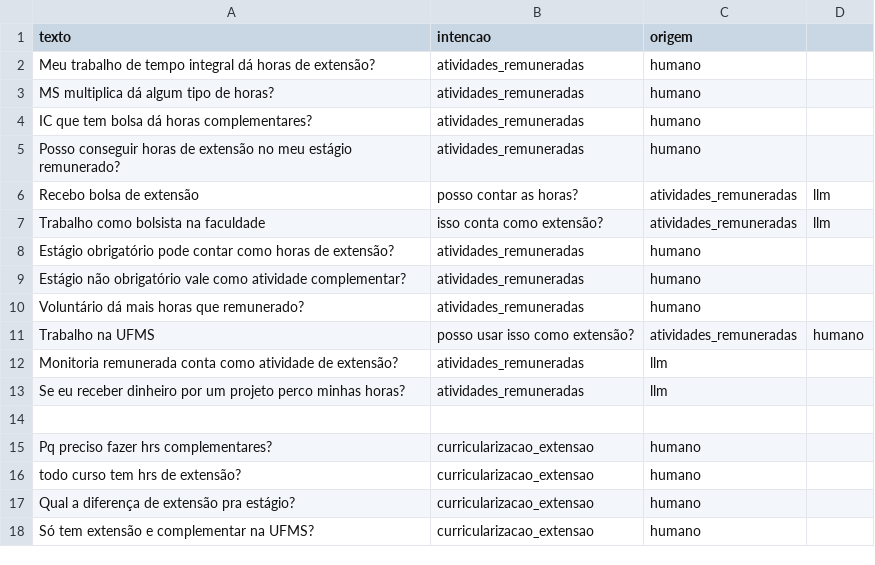
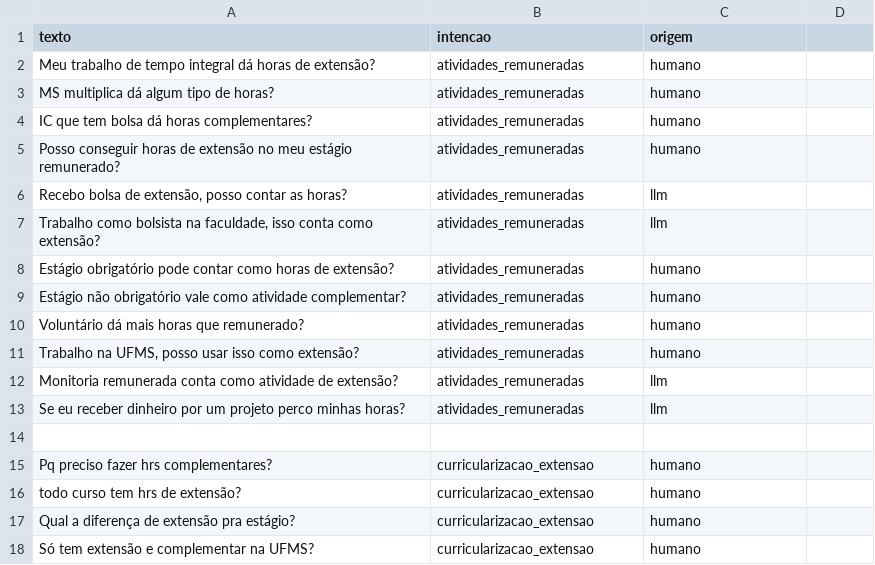
Before and after one commit to dudamacedo26/IA-2026-02-TP-Chatbot, a CSV file: dados/treino.csv, drawn as a sheet; only a part is shown.

Commit message:
correcao de 'documentos', 'treino/teste.csv' e 'grupo.yaml'

```diff
--- a/dados/treino.csv
+++ b/dados/treino.csv
@@ -5,4 +5,4 @@ IC que tem bolsa dá horas complementares?,atividades_remuneradas,humano
 Posso conseguir horas de extensão no meu estágio remunerado?,atividades_remuneradas,humano
-Recebo bolsa de extensão, posso contar as horas?,atividades_remuneradas,llm
-Trabalho como bolsista na faculdade, isso conta como extensão?,atividades_remuneradas,llm
+"Recebo bolsa de extensão, posso contar as horas?",atividades_remuneradas,llm
+"Trabalho como bolsista na faculdade, isso conta como extensão?",atividades_remuneradas,llm
 Estágio obrigatório pode contar como horas de extensão?,atividades_remuneradas,humano
@@ -10,3 +10,3 @@ Estágio não obrigatório vale como atividade complementar?,atividades_remunera
 Voluntário dá mais horas que remunerado?,atividades_remuneradas,humano
-Trabalho na UFMS, posso usar isso como extensão?,atividades_remuneradas,humano
+"Trabalho na UFMS, posso usar isso como extensão?",atividades_remuneradas,humano
 Monitoria remunerada conta como atividade de extensão?,atividades_remuneradas,llm
```
Also changed, not shown: dados/teste.csv, 26 other files.
